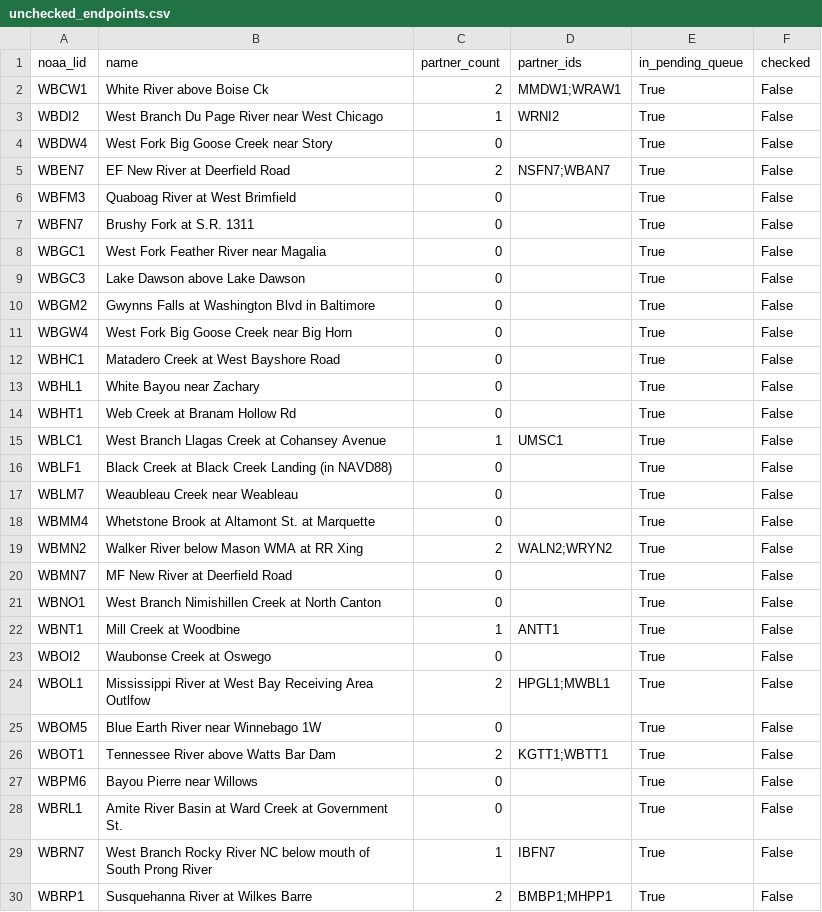
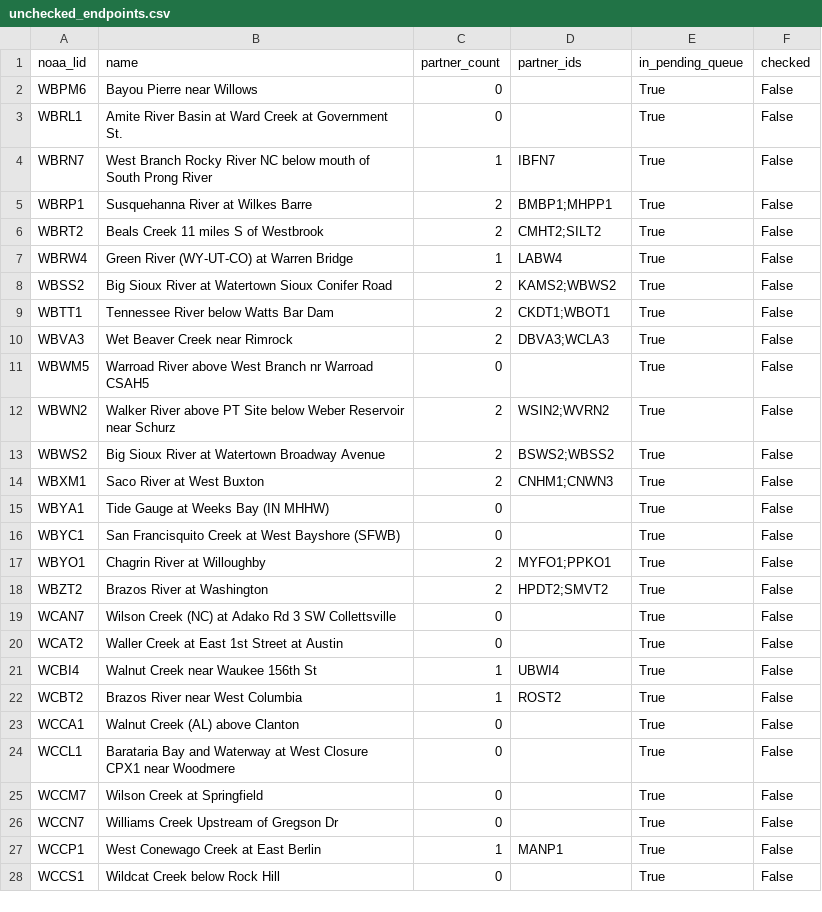
Before and after one commit to pbangiola/paddlersmap, a CSV file: data/network_audit/unchecked_endpoints.csv, drawn as a sheet; only a part is shown; the shorter side is filled out with more unchanged rows; the diff covers the shown part only; the diff names each change by its address in the sheet, - before the commit and + after, or states it on an @@ line.

```diff
--- a/data/network_audit/unchecked_endpoints.csv
+++ b/data/network_audit/unchecked_endpoints.csv
-row 2: WBCW1 | White River above Boise Ck | 2 | MMDW1;WRAW1 | True | False
-row 3: WBDI2 | West Branch Du Page River near West Chicago | 1 | WRNI2 | True | False
-row 4: WBDW4 | West Fork Big Goose Creek near Story | 0 |  | True | False
-row 5: WBEN7 | EF New River at Deerfield Road | 2 | NSFN7;WBAN7 | True | False
-row 6: WBFM3 | Quaboag River at West Brimfield | 0 |  | True | False
-row 7: WBFN7 | Brushy Fork at S.R. 1311 | 0 |  | True | False
-row 8: WBGC1 | West Fork Feather River near Magalia | 0 |  | True | False
-row 9: WBGC3 | Lake Dawson above Lake Dawson | 0 |  | True | False
-row 10: WBGM2 | Gwynns Falls at Washington Blvd in Baltimore | 0 |  | True | False
-row 11: WBGW4 | West Fork Big Goose Creek near Big Horn | 0 |  | True | False
-row 12: WBHC1 | Matadero Creek at West Bayshore Road | 0 |  | True | False
-row 13: WBHL1 | White Bayou near Zachary | 0 |  | True | False
-row 14: WBHT1 | Web Creek at Branam Hollow Rd | 0 |  | True | False
-row 15: WBLC1 | West Branch Llagas Creek at Cohansey Avenue | 1 | UMSC1 | True | False
-row 16: WBLF1 | Black Creek at Black Creek Landing (in NAVD88) | 0 |  | True | False
-row 17: WBLM7 | Weaubleau Creek near Weableau | 0 |  | True | False
-row 18: WBMM4 | Whetstone Brook at Altamont St. at Marquette | 0 |  | True | False
-row 19: WBMN2 | Walker River below Mason WMA at RR Xing | 2 | WALN2;WRYN2 | True | False
-row 20: WBMN7 | MF New River at Deerfield Road | 0 |  | True | False
-row 21: WBNO1 | West Branch Nimishillen Creek at North Canton | 0 |  | True | False
-row 22: WBNT1 | Mill Creek at Woodbine | 1 | ANTT1 | True | False
-row 23: WBOI2 | Waubonse Creek at Oswego | 0 |  | True | False
-row 24: WBOL1 | Mississippi River at West Bay Receiving Area Outlfow | 2 | HPGL1;MWBL1 | True | False
-row 25: WBOM5 | Blue Earth River near Winnebago 1W | 0 |  | True | False
-row 26: WBOT1 | Tennessee River above Watts Bar Dam | 2 | KGTT1;WBTT1 | True | False
```
Also changed, not shown: 4 edited cells elsewhere in this file, data/network_audit/single_partner_endpoints.csv, 3 other files.
